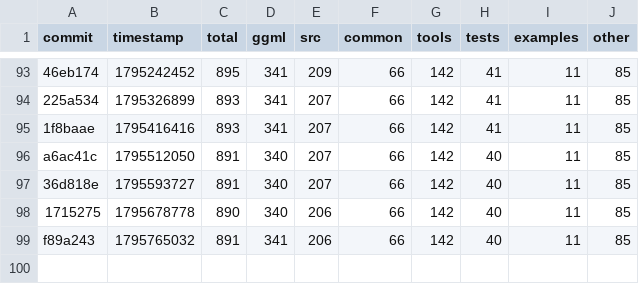
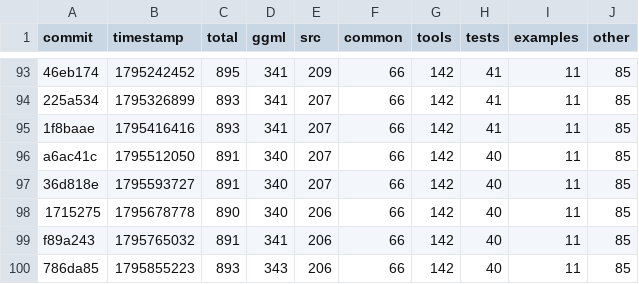
Before and after one commit to ggml-org/llama.cpp-dev, a CSV file: todo-counts.csv, drawn as a sheet; only a part is shown, gaps mark what is left out.

```diff
--- a/todo-counts.csv
+++ b/todo-counts.csv
@@ -99 +99,2 @@ a6ac41c,1795512050,891,340,207,66,142,40,11,85
 f89a243,1795765032,891,341,206,66,142,40,11,85
+786da85,1795855223,893,343,206,66,142,40,11,85
```
Also changed, not shown: 2 other files.
